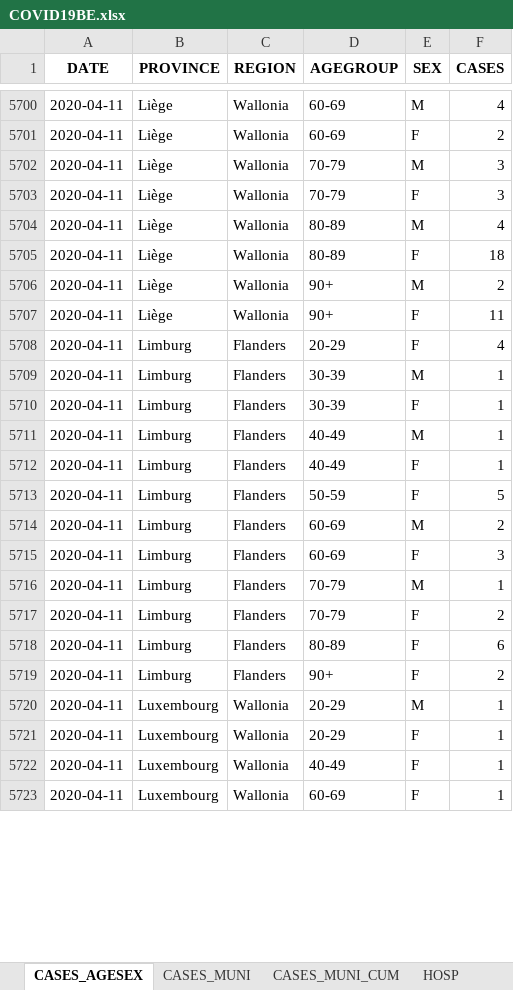
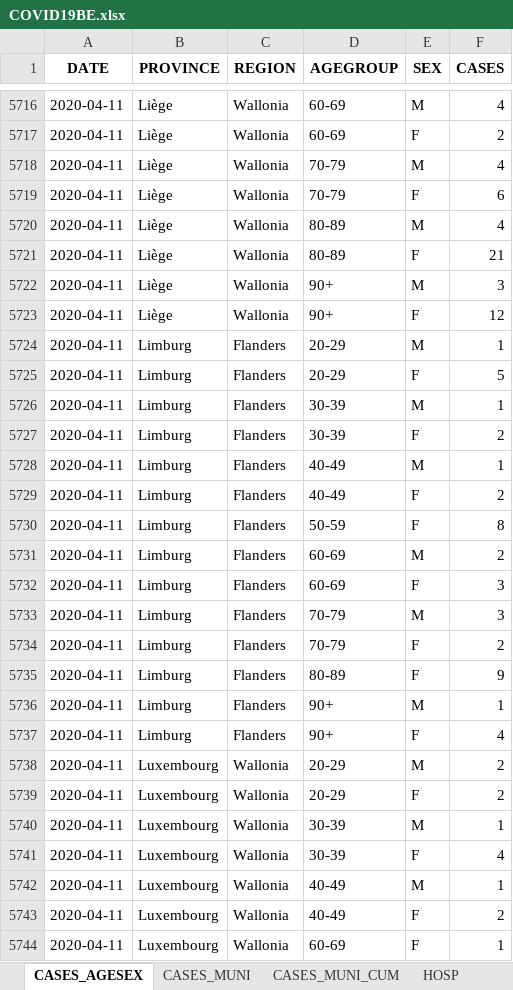
Before and after one commit to pdebuyl/sciensano-covid-19-data, an Excel workbook: data/COVID19BE.xlsx, sheet CASES_AGESEX, drawn as a sheet; only a part is shown, gaps mark what is left out; values as stored, in another font and other column widths than the file's, no borders; addresses are those after the commit; the diff covers the shown part only; the diff names each change by its address in the sheet, - before the commit and + after, or states it on an @@ line.

```diff
--- a/data/COVID19BE.xlsx (sheet CASES_AGESEX)
+++ b/data/COVID19BE.xlsx (sheet CASES_AGESEX)
-F5718 (CASES): 3
+F5718 (CASES): 4
-F5719 (CASES): 3
+F5719 (CASES): 6
-F5721 (CASES): 18
+F5721 (CASES): 21
-F5722 (CASES): 2
+F5722 (CASES): 3
-F5723 (CASES): 11
+F5723 (CASES): 12
+row 5724: 2020-04-11 | Limburg | Flanders | 20-29 | M | 1
-F5725 (CASES): 4
+F5725 (CASES): 5
-F5727 (CASES): 1
+F5727 (CASES): 2
-F5729 (CASES): 1
+F5729 (CASES): 2
-F5730 (CASES): 5
+F5730 (CASES): 8
-F5733 (CASES): 1
+F5733 (CASES): 3
-F5735 (CASES): 6
+F5735 (CASES): 9
+row 5736: 2020-04-11 | Limburg | Flanders | 90+ | M | 1
-F5737 (CASES): 2
+F5737 (CASES): 4
-F5738:F5739 (CASES): 1
+F5738:F5739 (CASES): 2
+row 5740: 2020-04-11 | Luxembourg | Wallonia | 30-39 | M | 1
+row 5741: 2020-04-11 | Luxembourg | Wallonia | 30-39 | F | 4
-E5742 (SEX): F
+E5742 (SEX): M
+row 5743: 2020-04-11 | Luxembourg | Wallonia | 40-49 | F | 2
```
Also changed, not shown: 154 added rows, 6 removed rows and 166 edited cells elsewhere in this sheet, sheet CASES_MUNI, sheet CASES_MUNI_CUM, sheet MORT, sheet HOSP, sheet TESTS, 12 other files.
